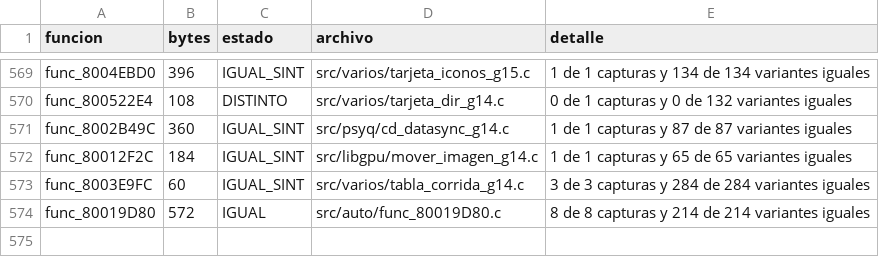
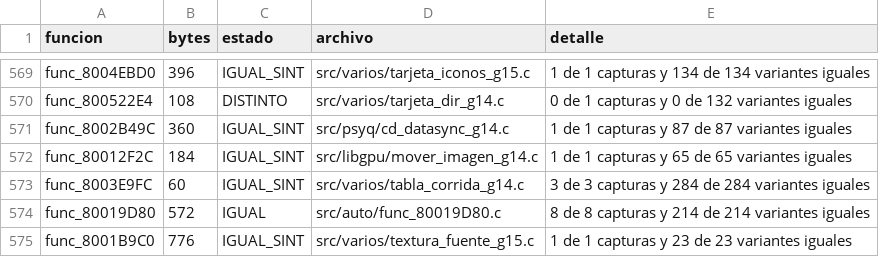
Before and after one commit to Tunuba/SABRINA, a TSV file: notas/fases/auditoria.tsv, drawn as a sheet; only a part is shown, gaps mark what is left out; the diff names each change by its address in the sheet, - before the commit and + after, or states it on an @@ line.

```diff
--- a/notas/fases/auditoria.tsv
+++ b/notas/fases/auditoria.tsv
+row 575: func_8001B9C0 | 776 | IGUAL_SINT | src/varios/textura_fuente_g15.c | 1 de 1 capturas y 23 de 23 variantes iguales
```
Also changed, not shown: 13 other files.
